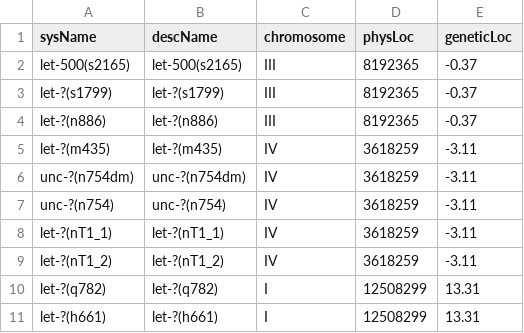
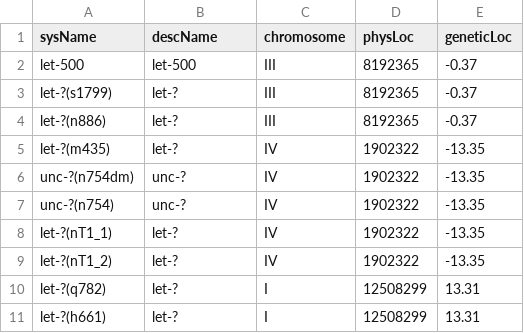
Before and after one commit to mwdavis2/worm-world, a CSV file: data/wormbase/placeholder_genes.csv, drawn as a sheet.

```diff
--- a/data/wormbase/placeholder_genes.csv
+++ b/data/wormbase/placeholder_genes.csv
@@ -1,11 +1,11 @@
 sysName,descName,chromosome,physLoc,geneticLoc
-let-500(s2165),let-500(s2165),III,8192365,-0.37
-let-?(s1799),let-?(s1799),III,8192365,-0.37
-let-?(n886),let-?(n886),III,8192365,-0.37
-let-?(m435),let-?(m435),IV,3618259,-3.11
-unc-?(n754dm),unc-?(n754dm),IV,3618259,-3.11
-unc-?(n754),unc-?(n754),IV,3618259,-3.11
-let-?(nT1_1),let-?(nT1_1),IV,3618259,-3.11
-let-?(nT1_2),let-?(nT1_2),IV,3618259,-3.11
-let-?(q782),let-?(q782),I,12508299,13.31
-let-?(h661),let-?(h661),I,12508299,13.31
+let-500,let-500,III,8192365,-0.37
+let-?(s1799),let-?,III,8192365,-0.37
+let-?(n886),let-?,III,8192365,-0.37
+let-?(m435),let-?,IV,1902322,-13.35
+unc-?(n754dm),unc-?,IV,1902322,-13.35
+unc-?(n754),unc-?,IV,1902322,-13.35
+let-?(nT1_1),let-?,IV,1902322,-13.35
+let-?(nT1_2),let-?,IV,1902322,-13.35
+let-?(q782),let-?,I,12508299,13.31
+let-?(h661),let-?,I,12508299,13.31
```
Also changed, not shown: data/wormbase/genes_pending_positions.csv, 2 other files.
